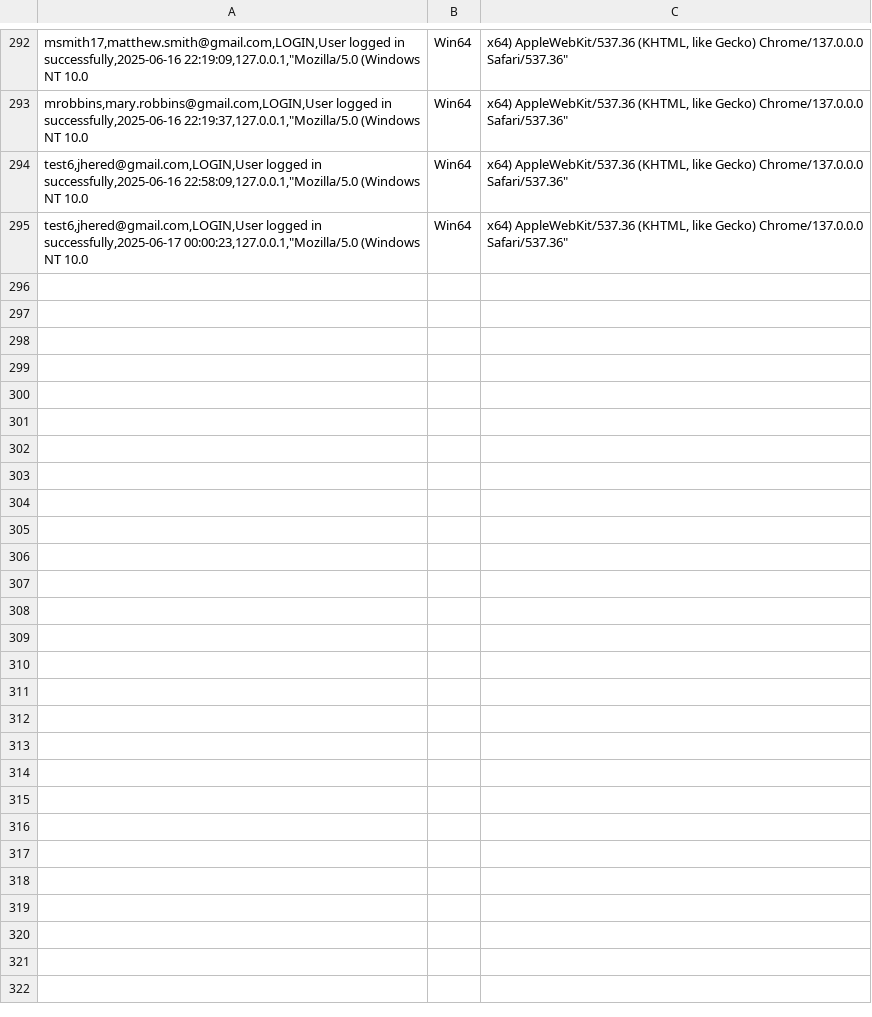
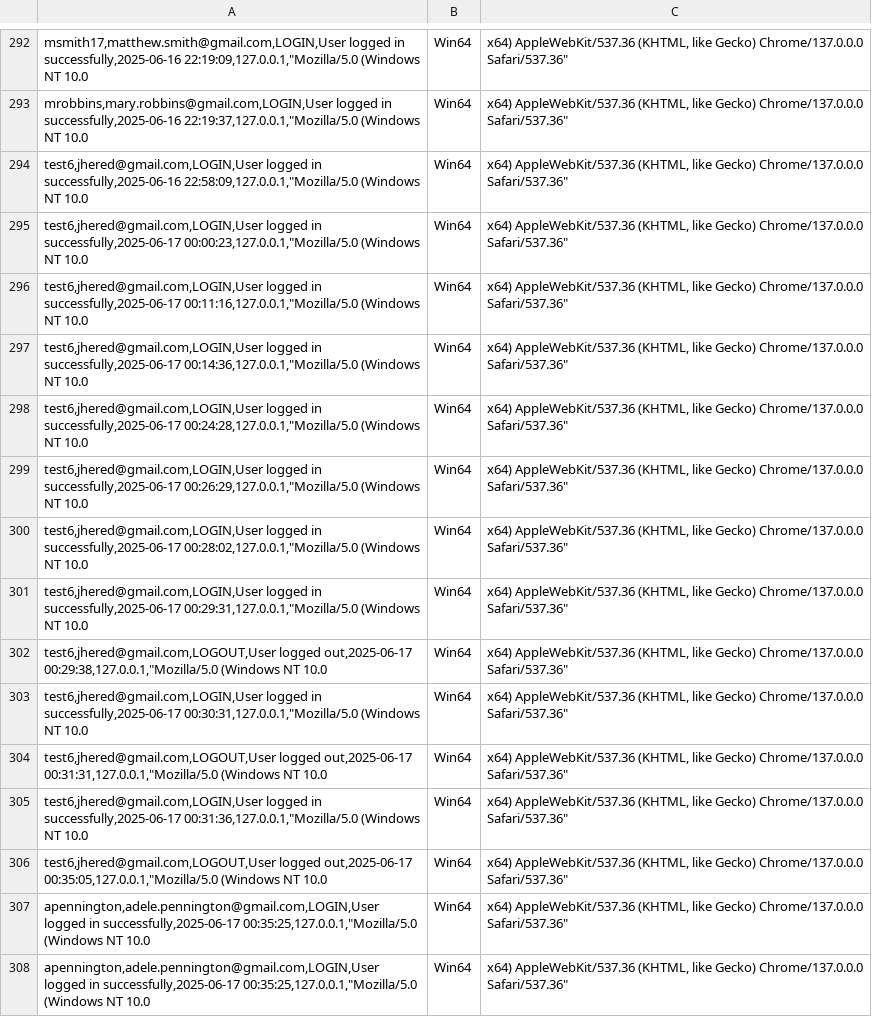
Before and after one commit to red-sakai/Final-Project-OOP, a CSV file: hexahaul_db/hh_activity.csv, drawn as a sheet; only a part is shown, gaps mark what is left out; the diff names each change by its address in the sheet, - before the commit and + after, or states it on an @@ line.

Commit message:
fix: activity side of sidebar.html

```diff
--- a/hexahaul_db/hh_activity.csv
+++ b/hexahaul_db/hh_activity.csv
+row 296: test6,jhered@gmail.com,LOGIN,User logged in successfully,2025-06-17 00:11:16,127.0.0.1,"Mozilla/5.0 (Windows NT 10.0 | Win64 | x64) AppleWebKit/537.36 (KHTML, like Gecko) Chrome/137.0.0.0 Safari/537.36"
+row 297: test6,jhered@gmail.com,LOGIN,User logged in successfully,2025-06-17 00:14:36,127.0.0.1,"Mozilla/5.0 (Windows NT 10.0 | Win64 | x64) AppleWebKit/537.36 (KHTML, like Gecko) Chrome/137.0.0.0 Safari/537.36"
+row 298: test6,jhered@gmail.com,LOGIN,User logged in successfully,2025-06-17 00:24:28,127.0.0.1,"Mozilla/5.0 (Windows NT 10.0 | Win64 | x64) AppleWebKit/537.36 (KHTML, like Gecko) Chrome/137.0.0.0 Safari/537.36"
+row 299: test6,jhered@gmail.com,LOGIN,User logged in successfully,2025-06-17 00:26:29,127.0.0.1,"Mozilla/5.0 (Windows NT 10.0 | Win64 | x64) AppleWebKit/537.36 (KHTML, like Gecko) Chrome/137.0.0.0 Safari/537.36"
+row 300: test6,jhered@gmail.com,LOGIN,User logged in successfully,2025-06-17 00:28:02,127.0.0.1,"Mozilla/5.0 (Windows NT 10.0 | Win64 | x64) AppleWebKit/537.36 (KHTML, like Gecko) Chrome/137.0.0.0 Safari/537.36"
+row 301: test6,jhered@gmail.com,LOGIN,User logged in successfully,2025-06-17 00:29:31,127.0.0.1,"Mozilla/5.0 (Windows NT 10.0 | Win64 | x64) AppleWebKit/537.36 (KHTML, like Gecko) Chrome/137.0.0.0 Safari/537.36"
+row 302: test6,jhered@gmail.com,LOGOUT,User logged out,2025-06-17 00:29:38,127.0.0.1,"Mozilla/5.0 (Windows NT 10.0 | Win64 | x64) AppleWebKit/537.36 (KHTML, like Gecko) Chrome/137.0.0.0 Safari/537.36"
+row 303: test6,jhered@gmail.com,LOGIN,User logged in successfully,2025-06-17 00:30:31,127.0.0.1,"Mozilla/5.0 (Windows NT 10.0 | Win64 | x64) AppleWebKit/537.36 (KHTML, like Gecko) Chrome/137.0.0.0 Safari/537.36"
+row 304: test6,jhered@gmail.com,LOGOUT,User logged out,2025-06-17 00:31:31,127.0.0.1,"Mozilla/5.0 (Windows NT 10.0 | Win64 | x64) AppleWebKit/537.36 (KHTML, like Gecko) Chrome/137.0.0.0 Safari/537.36"
+row 305: test6,jhered@gmail.com,LOGIN,User logged in successfully,2025-06-17 00:31:36,127.0.0.1,"Mozilla/5.0 (Windows NT 10.0 | Win64 | x64) AppleWebKit/537.36 (KHTML, like Gecko) Chrome/137.0.0.0 Safari/537.36"
+row 306: test6,jhered@gmail.com,LOGOUT,User logged out,2025-06-17 00:35:05,127.0.0.1,"Mozilla/5.0 (Windows NT 10.0 | Win64 | x64) AppleWebKit/537.36 (KHTML, like Gecko) Chrome/137.0.0.0 Safari/537.36"
+row 307: apennington,adele.pennington@gmail.com,LOGIN,User logged in successfully,2025-06-17 00:35:25,127.0.0.1,"Mozilla/5.0 (Windows NT 10.0 | Win64 | x64) AppleWebKit/537.36 (KHTML, like Gecko) Chrome/137.0.0.0 Safari/537.36"
+row 308: apennington,adele.pennington@gmail.com,LOGIN,User logged in successfully,2025-06-17 00:35:25,127.0.0.1,"Mozilla/5.0 (Windows NT 10.0 | Win64 | x64) AppleWebKit/537.36 (KHTML, like Gecko) Chrome/137.0.0.0 Safari/537.36"
```
Also changed, not shown: hexahaul_db/hh_support_tickets.csv, 5 other files.
